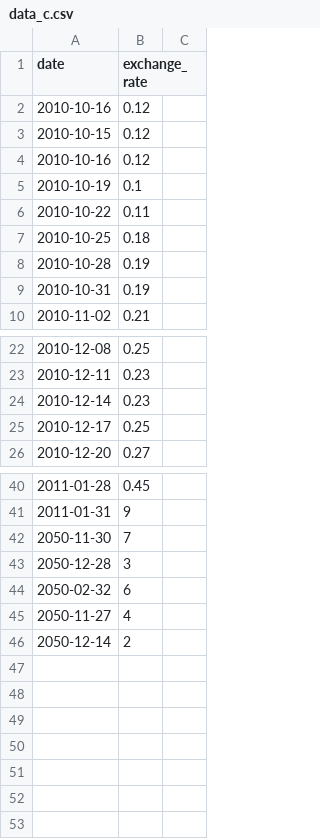
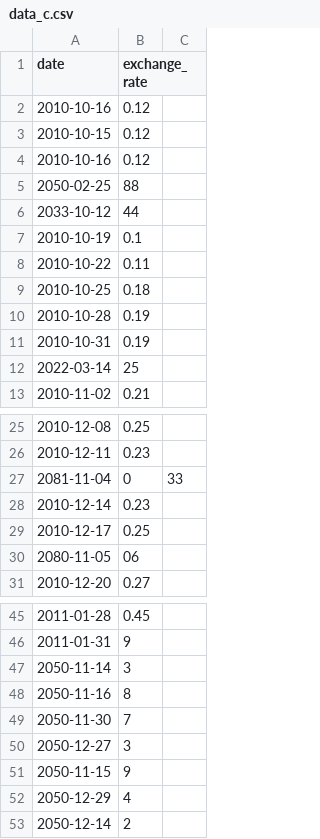
Before and after one commit to aziz-hammadi/cpp09_, a CSV file: data_c.csv, drawn as a sheet; only a part is shown, gaps mark what is left out.

```diff
--- a/data_c.csv
+++ b/data_c.csv
@@ -4,2 +4,4 @@ date,exchange_rate
 2010-10-16,0.12
+2050-02-25,88
+2033-10-12,44
 2010-10-19,0.1
@@ -9,2 +11,3 @@ date,exchange_rate
 2010-10-31,0.19
+2022-03-14,25
 2010-11-02,0.21
@@ -23,4 +26,6 @@ date,exchange_rate
 2010-12-11,0.23
+2081-11-04,0,33
 2010-12-14,0.23
 2010-12-17,0.25
+2080-11-05,06
 2010-12-20,0.27
@@ -41,6 +46,8 @@ date,exchange_rate
 2011-01-31,9
+2050-11-14,3
+2050-11-16,8
 2050-11-30,7
-2050-12-28,3
-2050-02-32,6
-2050-11-27,4
+2050-12-27,3
+2050-11-15,9
+2050-12-29,4
 2050-12-14,2
```
Also changed, not shown: 2 other files.
